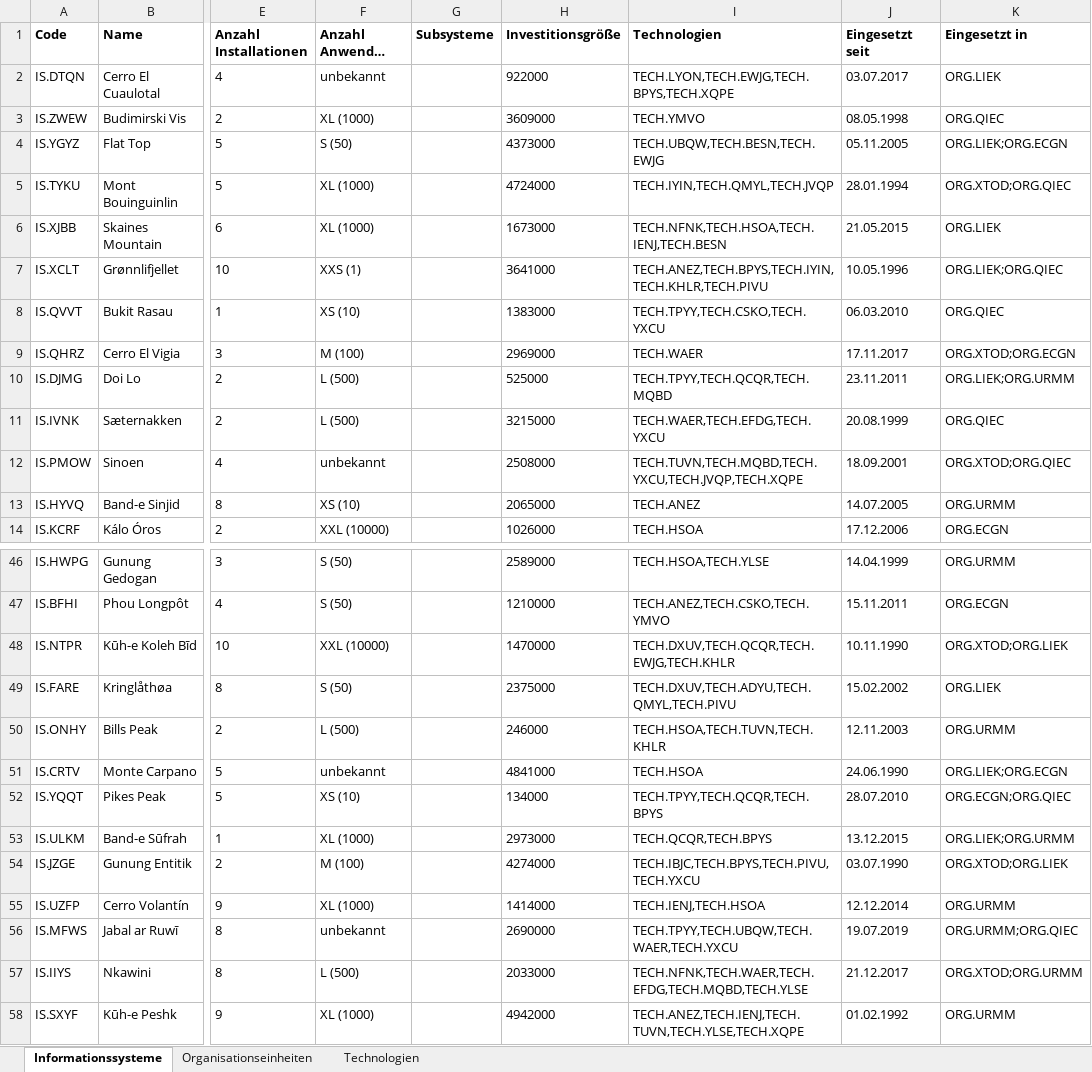
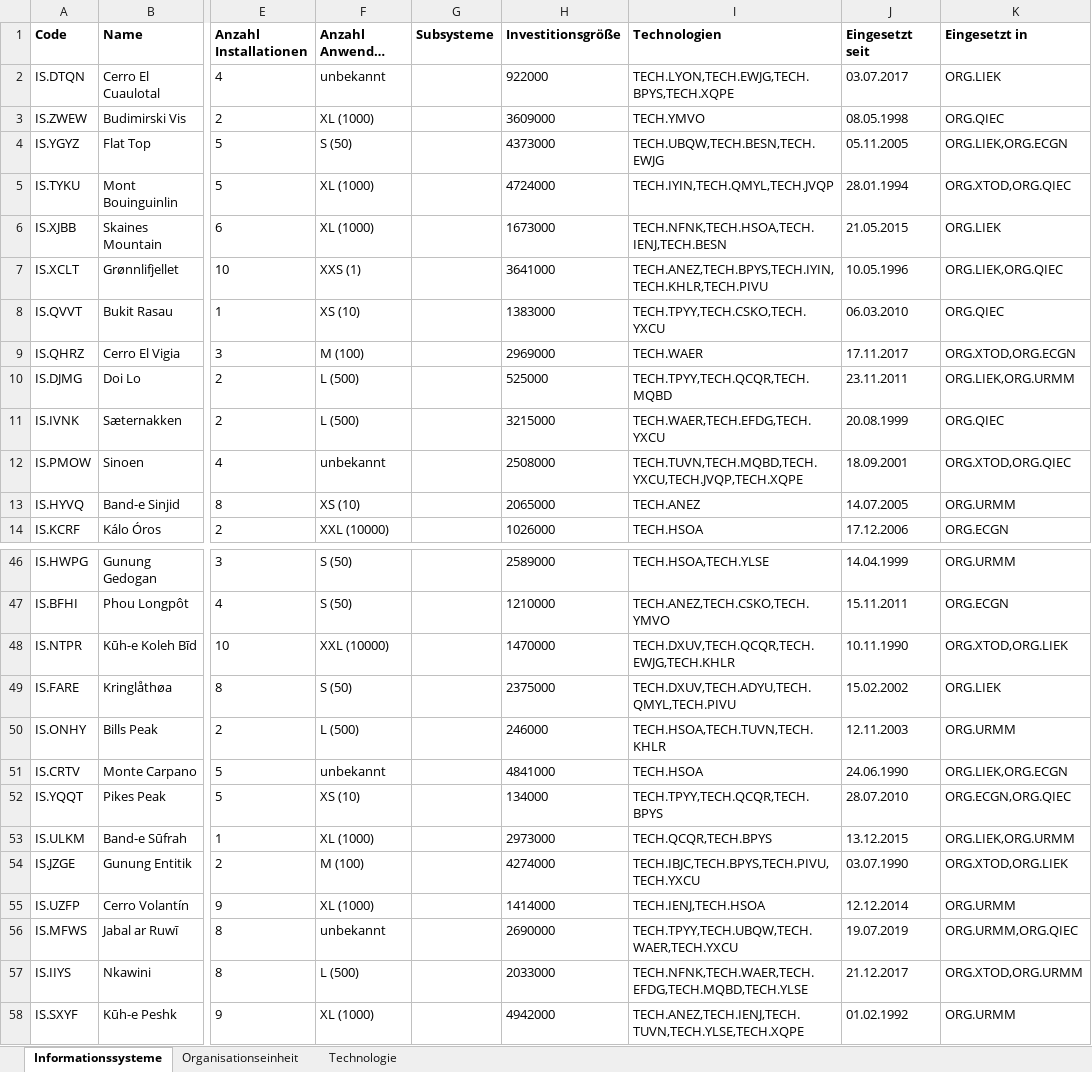
Before and after one commit to katharinaschemel/Thesis, an Excel workbook: Daten/systemlandschaft-1572524433173.xlsx, sheet Informationssysteme, drawn as a sheet; only a part is shown, gaps mark what is left out; long unchanged cells end in …; values as stored, in another font and other column widths than the file's, no borders; the diff covers the shown part only; the diff names each change by its address in the sheet, - before the commit and + after, or states it on an @@ line.

```diff
--- a/Daten/systemlandschaft-1572524433173.xlsx (sheet Informationssysteme)
+++ b/Daten/systemlandschaft-1572524433173.xlsx (sheet Informationssysteme)
-sheet tab: Organisationseinheiten
+sheet tab: Organisationseinheit
-sheet tab: Technologien
+sheet tab: Technologie
-K4 (Eingesetzt in): ORG.LIEK;ORG.ECGN
+K4 (Eingesetzt in): ORG.LIEK,ORG.ECGN
-K5 (Eingesetzt in): ORG.XTOD;ORG.QIEC
+K5 (Eingesetzt in): ORG.XTOD,ORG.QIEC
-K7 (Eingesetzt in): ORG.LIEK;ORG.QIEC
+K7 (Eingesetzt in): ORG.LIEK,ORG.QIEC
-K9 (Eingesetzt in): ORG.XTOD;ORG.ECGN
+K9 (Eingesetzt in): ORG.XTOD,ORG.ECGN
-K10 (Eingesetzt in): ORG.LIEK;ORG.URMM
+K10 (Eingesetzt in): ORG.LIEK,ORG.URMM
-K12 (Eingesetzt in): ORG.XTOD;ORG.QIEC
+K12 (Eingesetzt in): ORG.XTOD,ORG.QIEC
-K48 (Eingesetzt in): ORG.XTOD;ORG.LIEK
+K48 (Eingesetzt in): ORG.XTOD,ORG.LIEK
-K51 (Eingesetzt in): ORG.LIEK;ORG.ECGN
+K51 (Eingesetzt in): ORG.LIEK,ORG.ECGN
-K52 (Eingesetzt in): ORG.ECGN;ORG.QIEC
+K52 (Eingesetzt in): ORG.ECGN,ORG.QIEC
-K53 (Eingesetzt in): ORG.LIEK;ORG.URMM
+K53 (Eingesetzt in): ORG.LIEK,ORG.URMM
-K54 (Eingesetzt in): ORG.XTOD;ORG.LIEK
+K54 (Eingesetzt in): ORG.XTOD,ORG.LIEK
-K56 (Eingesetzt in): ORG.URMM;ORG.QIEC
+K56 (Eingesetzt in): ORG.URMM,ORG.QIEC
-K57 (Eingesetzt in): ORG.XTOD;ORG.URMM
+K57 (Eingesetzt in): ORG.XTOD,ORG.URMM
```
Also changed, not shown: 24 edited cells elsewhere in this sheet, 13 other files.
